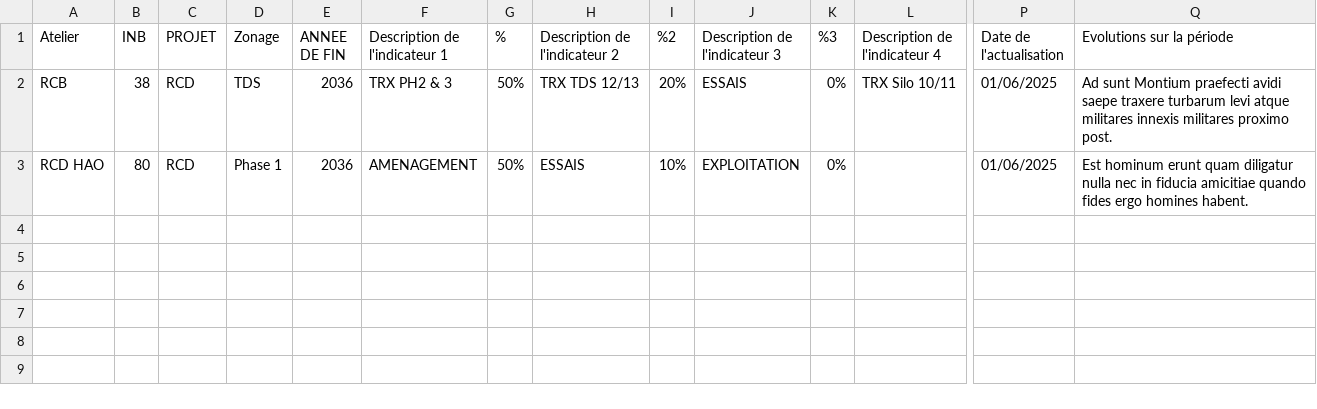
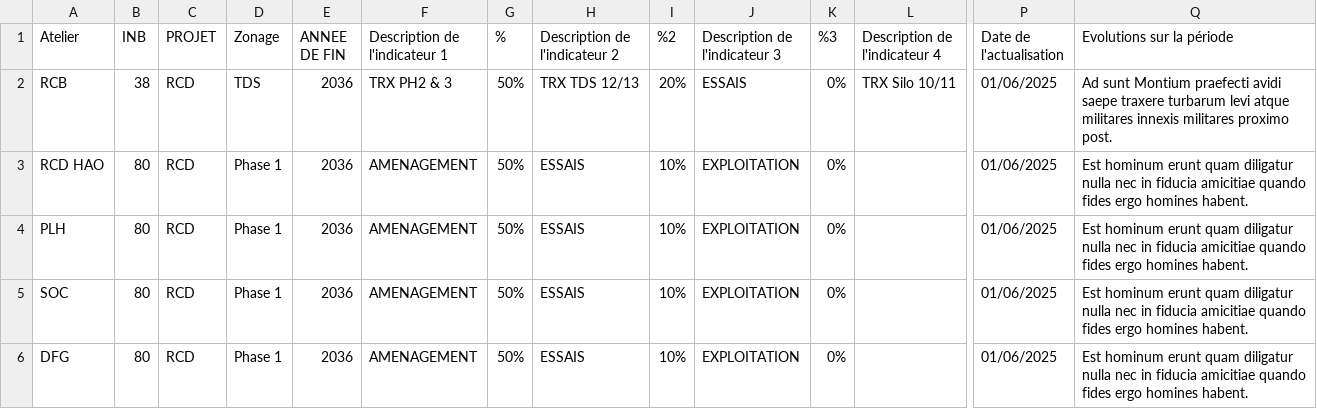
Before and after one commit to EptesicusDev/suivi-avancement, a CSV file: data/actuel_rcd.csv, drawn as a sheet; only a part is shown, gaps mark what is left out; rows hold the shown columns only; the diff names each change by its address in the sheet, - before the commit and + after, or states it on an @@ line.

```diff
--- a/data/actuel_rcd.csv
+++ b/data/actuel_rcd.csv
+row 4: PLH | 80 | RCD | Phase 1 | 2036 | AMENAGEMENT | 50% | ESSAIS | 10% | EXPLOITATION | 0% |  | 01/06/2025 | Est hominum erunt quam diligatur nulla nec in fiducia amicitiae quando fides ergo homines habent.
+row 5: SOC | 80 | RCD | Phase 1 | 2036 | AMENAGEMENT | 50% | ESSAIS | 10% | EXPLOITATION | 0% |  | 01/06/2025 | Est hominum erunt quam diligatur nulla nec in fiducia amicitiae quando fides ergo homines habent.
+row 6: DFG | 80 | RCD | Phase 1 | 2036 | AMENAGEMENT | 50% | ESSAIS | 10% | EXPLOITATION | 0% |  | 01/06/2025 | Est hominum erunt quam diligatur nulla nec in fiducia amicitiae quando fides ergo homines habent.
```
Also changed, not shown: data/ancien_rcd.csv, 4 other files.
